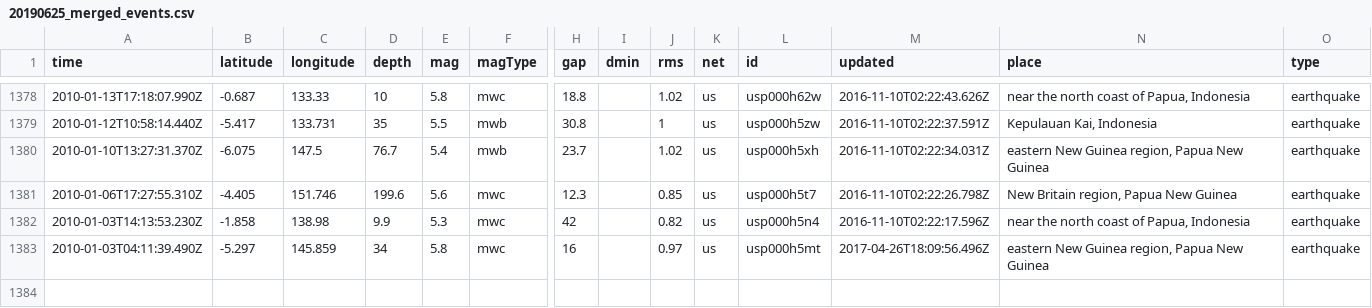
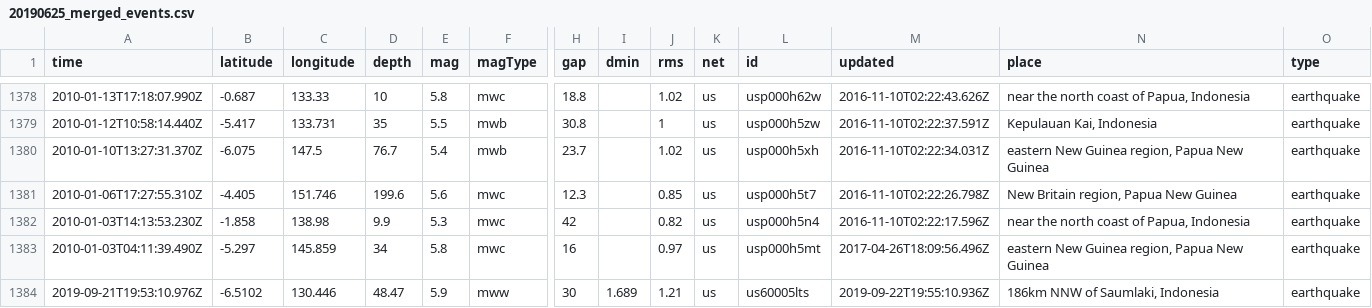
Before and after one commit to treviallen/manuscripts, a CSV file: 2019/nac_attenuation/20190625_merged_events.csv, drawn as a sheet; only a part is shown, gaps mark what is left out; rows hold the shown columns only; the diff names each change by its address in the sheet, - before the commit and + after, or states it on an @@ line.

```diff
--- a/2019/nac_attenuation/20190625_merged_events.csv
+++ b/2019/nac_attenuation/20190625_merged_events.csv
+row 1384: 2019-09-21T19:53:10.976Z | -6.5102 | 130.446 | 48.47 | 5.9 | mww | 30 | 1.689 | 1.21 | us | us60005lts | 2019-09-22T19:55:10.936Z | 186km NNW of Saumlaki, Indonesia | earthquake
```
Also changed, not shown: 1 other file.
